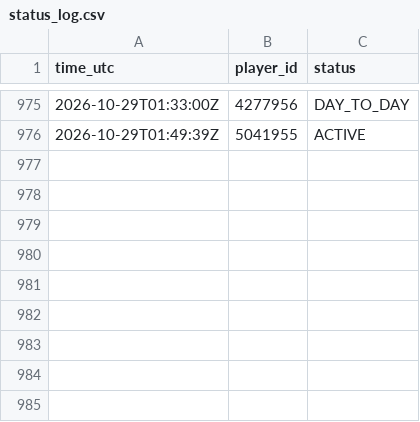
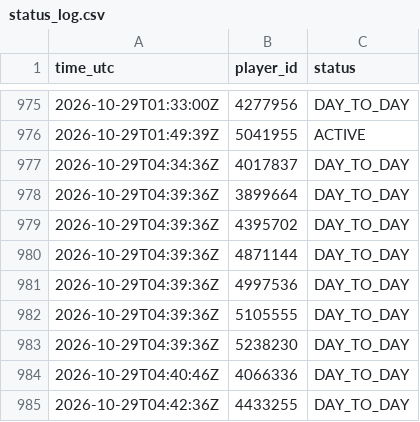
Before and after one commit to thewhitelisted/cg-engine, a CSV file: data/status_log.csv, drawn as a sheet; only a part is shown, gaps mark what is left out.

Commit message:
Status and lineup logs

```diff
--- a/data/status_log.csv
+++ b/data/status_log.csv
@@ -976 +976,10 @@ time_utc,player_id,status
 2026-10-29T01:49:39Z,5041955,ACTIVE
+2026-10-29T04:34:36Z,4017837,DAY_TO_DAY
+2026-10-29T04:39:36Z,3899664,DAY_TO_DAY
+2026-10-29T04:39:36Z,4395702,DAY_TO_DAY
+2026-10-29T04:39:36Z,4871144,DAY_TO_DAY
+2026-10-29T04:39:36Z,4997536,DAY_TO_DAY
+2026-10-29T04:39:36Z,5105555,DAY_TO_DAY
+2026-10-29T04:39:36Z,5238230,DAY_TO_DAY
+2026-10-29T04:40:46Z,4066336,DAY_TO_DAY
+2026-10-29T04:42:36Z,4433255,DAY_TO_DAY
```
Also changed, not shown: data/return_log.csv, 3 other files.
